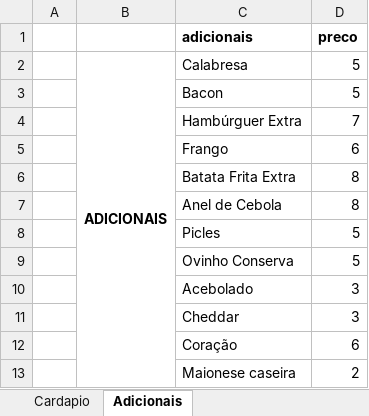
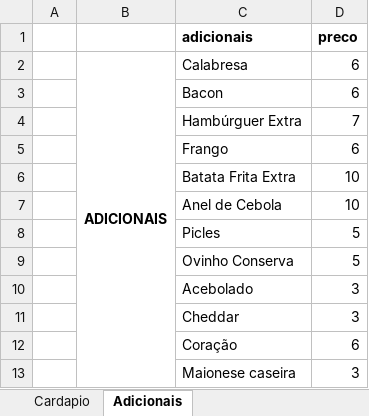
Before and after one commit to tadaieskidaniel-alt/AmericanLanches, an Excel workbook: static/cardapio.xlsx, sheet Adicionais, drawn as a sheet; values as stored, in another font and other column widths than the file's, no borders; the diff names each change by its address in the sheet, - before the commit and + after, or states it on an @@ line.

```diff
--- a/static/cardapio.xlsx (sheet Adicionais)
+++ b/static/cardapio.xlsx (sheet Adicionais)
-D2:D3 (preco): 5
+D2:D3 (preco): 6
-D6:D7 (preco): 8
+D6:D7 (preco): 10
-D13 (preco): 2
+D13 (preco): 3
```
Also changed, not shown: sheet Cardapio, 2 other files.
